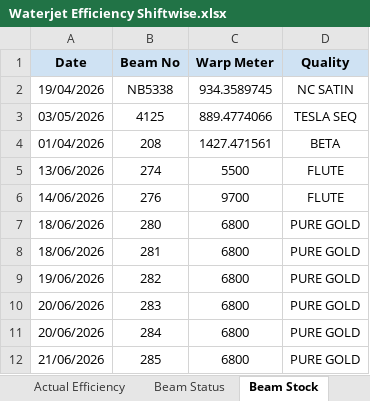
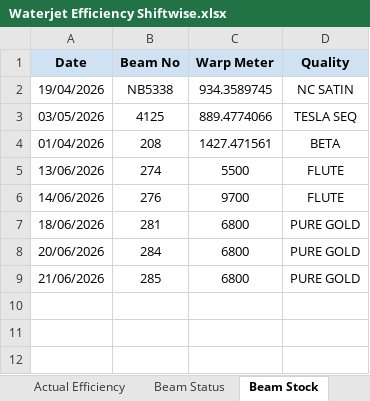
Before and after one commit to avishiki/TexWeaves, an Excel workbook: Waterjet Efficiency Shiftwise.xlsx, sheet Beam Stock, drawn as a sheet; values as stored, in another font and other column widths than the file's, no borders; the diff names each change by its address in the sheet, - before the commit and + after, or states it on an @@ line.

```diff
--- a/Waterjet Efficiency Shiftwise.xlsx (sheet Beam Stock)
+++ b/Waterjet Efficiency Shiftwise.xlsx (sheet Beam Stock)
-row 7: 18/06/2026 | 280 | 6800 | PURE GOLD
-row 9: 19/06/2026 | 282 | 6800 | PURE GOLD
-row 10: 20/06/2026 | 283 | 6800 | PURE GOLD
```
Also changed, not shown: sheet Active<95%, sheet Actual Efficiency, sheet Run Efficiency, sheet Beam Status, sheet Key Takeaways, BEAM BOOK.xlsx, Cost Sheet.xlsx, 2 other files.
